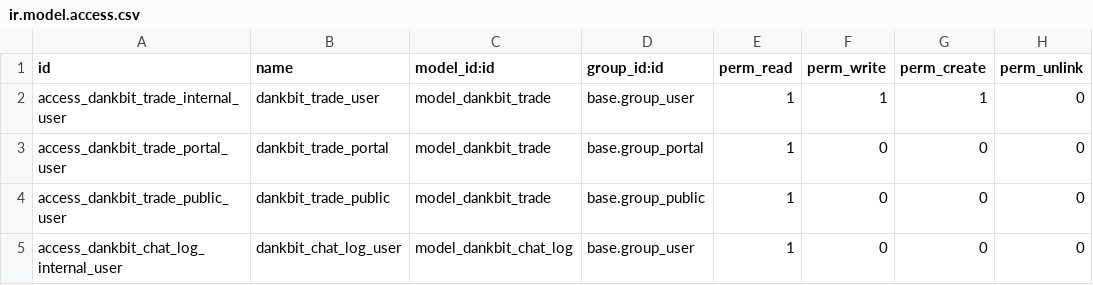
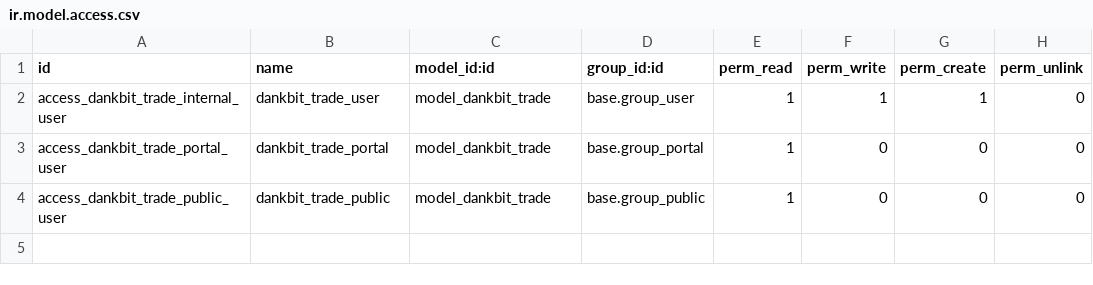
Before and after one commit to fshahy/dankbit_light, a CSV file: my_addons/dankbit/security/ir.model.access.csv, drawn as a sheet.

```diff
--- a/my_addons/dankbit/security/ir.model.access.csv
+++ b/my_addons/dankbit/security/ir.model.access.csv
@@ -4,2 +4 @@ id,name,model_id:id,group_id:id,perm_read,perm_write,perm_create,perm_unlink
 "access_dankbit_trade_public_user","dankbit_trade_public","model_dankbit_trade","base.group_public",1,0,0,0
-"access_dankbit_chat_log_internal_user","dankbit_chat_log_user","model_dankbit_chat_log","base.group_user",1,0,0,0
```
Also changed, not shown: 18 other files.
